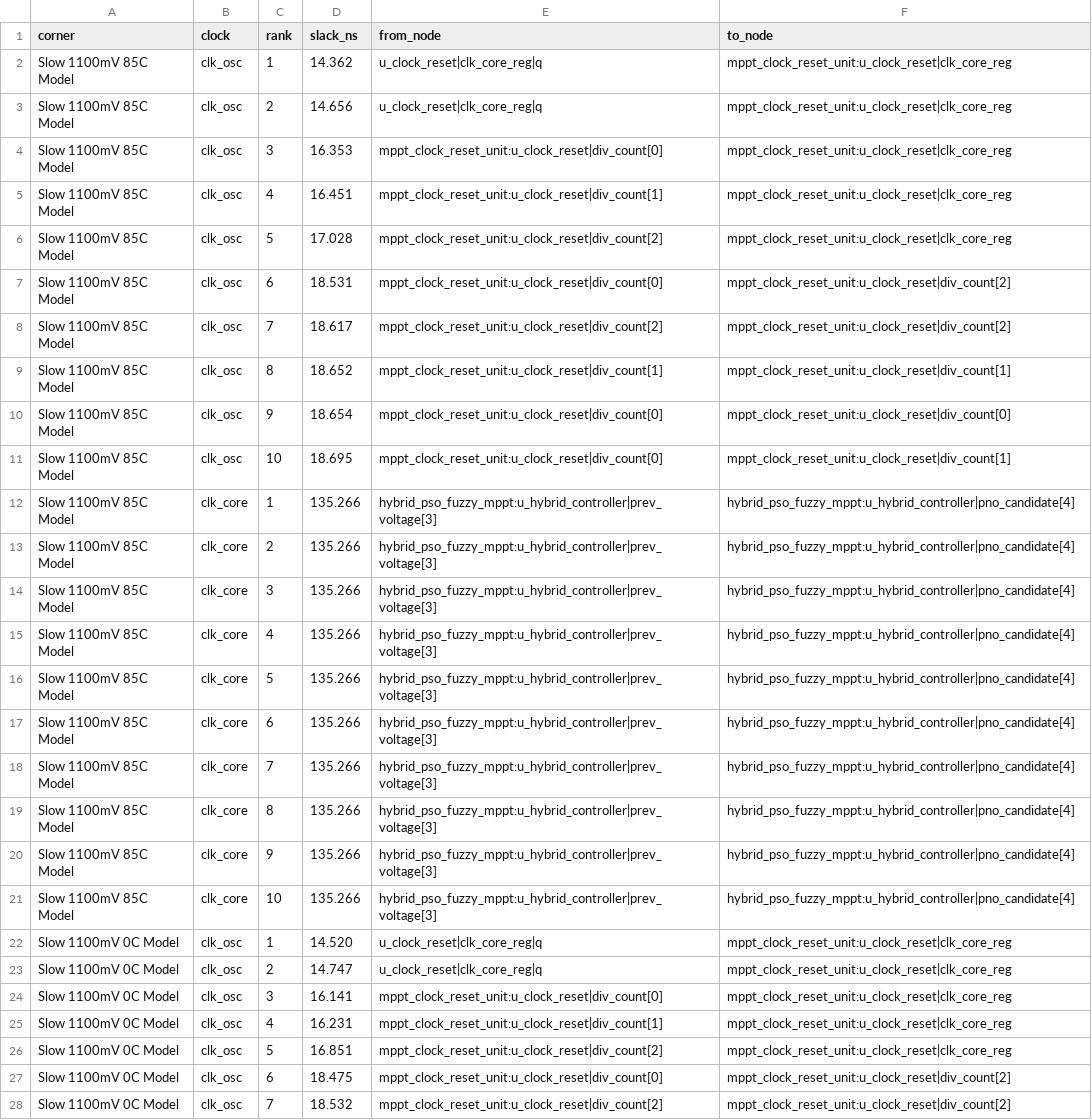
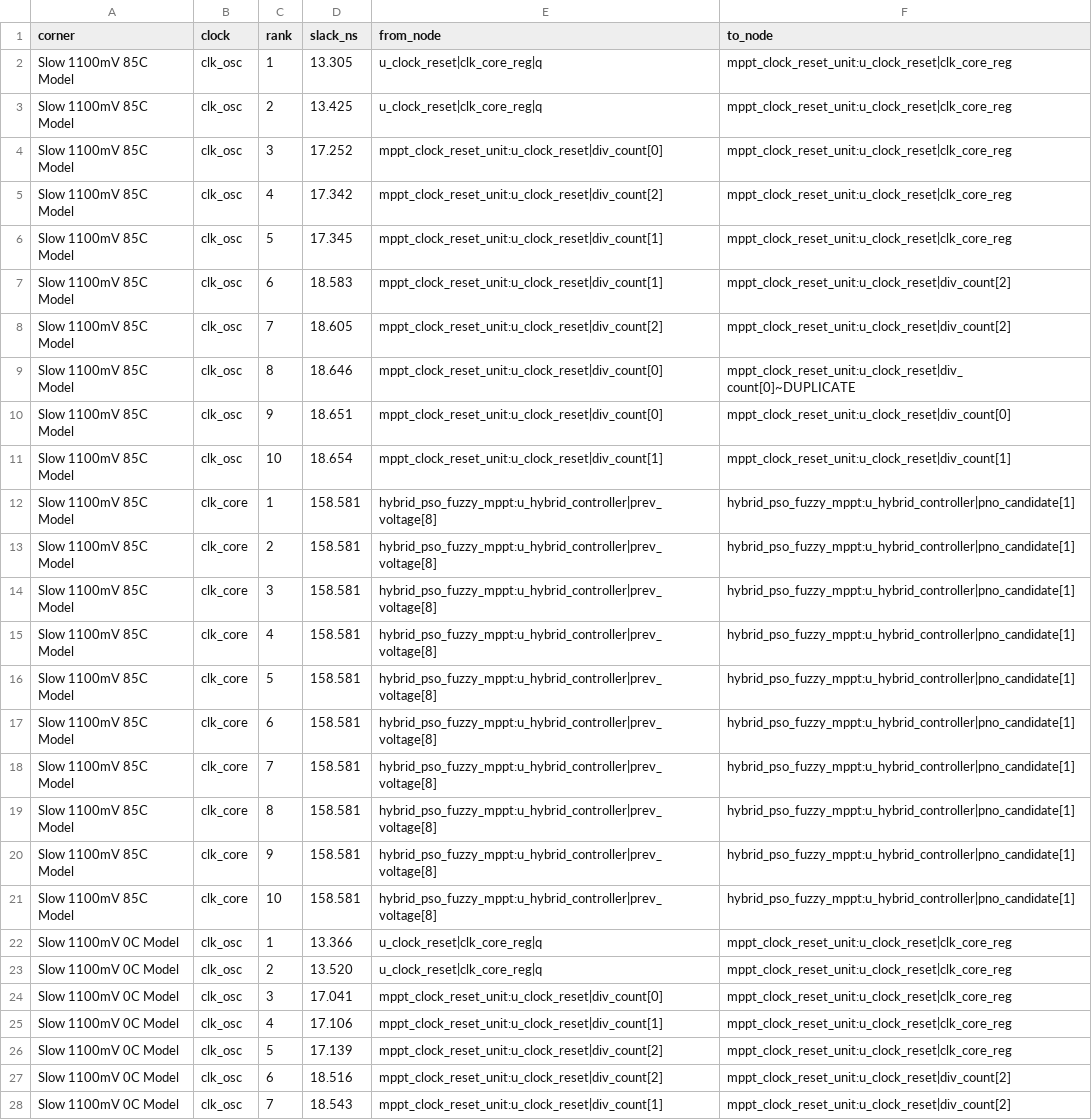
Before and after one commit to RamonPapes/FPGA_MPPT_FUZZY_PSO, a CSV file: results_final/sta/sta_critical_paths.csv, drawn as a sheet; only a part is shown; the diff covers the shown part only; the diff names each change by its address in the sheet, - before the commit and + after, or states it on an @@ line.

Commit message:
feat: area optimization of the RTL (ALMs 64% -> 19%, DSPs 41 -> 8)
Five RTL changes that leave every computed value unchanged:

- pso_best_tracker_unit: process one particle per cycle in a new
  TRACK_BEST state instead of a 10-way unrolled combinational loop.
  The running gbest max is kept in a register, and drop detection moves
  to hybrid_pso_fuzzy_mppt, where it runs once at the end of the sweep.
- mppt_fuzzy_ffp_unit: membership functions are precomputed into an
  elaboration-time table (build_mf_table), which removes the 14
  per-function dividers. fuzzy_compute becomes fuzzy_defuzz.
- pso_random_coeff_unit: produce one (rho1, rho2) pair per cycle
  during UPDATE_SWARM. rho1_arr/rho2_arr are removed, and the LFSR
  sequence and final state are unchanged.
- div_trunc: use a single "/" operator instead of one per branch,
  which halves the number of inferred dividers.
- age_t: narrowed from 16 to 10 bits (0 to 1023), with an assert
  guarding MAX_PBEST_AGE_G + N_PARTICLES.

Results on 5CEBA4F23C7 (Quartus Prime Lite 20.1.1):
- ALMs 11,892 -> 3,449, DSPs 41 -> 8, inferred dividers 63 -> 9
- Worst-corner Fmax 5.230 -> 5.987 MHz, all slacks positive

Also:
- verification: add mppt_clock_reset_unit.vhd to run_equivalence.ps1
- results_final/sta: regenerate the STA reports for the new netlist
- docs: add the synthesis optimization report, validation guide,
  pin assignment guide and synthesis/STA study notes
- README: update the figures and link the new docs
- add netlist_viewer_mppt_fuzzy.pdf (RTL netlist viewer export)

Equivalence: 5 generic configurations x 3,000 samples, 0 mismatches
against the original RTL.

```diff
--- a/results_final/sta/sta_critical_paths.csv
+++ b/results_final/sta/sta_critical_paths.csv
-D2 (slack_ns): 14.362
+D2 (slack_ns): 13.305
-D3 (slack_ns): 14.656
+D3 (slack_ns): 13.425
-D4 (slack_ns): 16.353
+D4 (slack_ns): 17.252
-D5 (slack_ns): 16.451
+D5 (slack_ns): 17.342
-E5 (from_node): mppt_clock_reset_unit:u_clock_reset|div_count[1]
+E5 (from_node): mppt_clock_reset_unit:u_clock_reset|div_count[2]
-D6 (slack_ns): 17.028
+D6 (slack_ns): 17.345
-E6 (from_node): mppt_clock_reset_unit:u_clock_reset|div_count[2]
+E6 (from_node): mppt_clock_reset_unit:u_clock_reset|div_count[1]
-D7 (slack_ns): 18.531
+D7 (slack_ns): 18.583
-E7 (from_node): mppt_clock_reset_unit:u_clock_reset|div_count[0]
+E7 (from_node): mppt_clock_reset_unit:u_clock_reset|div_count[1]
-D8 (slack_ns): 18.617
+D8 (slack_ns): 18.605
-D9 (slack_ns): 18.652
+D9 (slack_ns): 18.646
-E9 (from_node): mppt_clock_reset_unit:u_clock_reset|div_count[1]
+E9 (from_node): mppt_clock_reset_unit:u_clock_reset|div_count[0]
-F9 (to_node): mppt_clock_reset_unit:u_clock_reset|div_count[1]
+F9 (to_node): mppt_clock_reset_unit:u_clock_reset|div_count[0]~DUPLICATE
-D10 (slack_ns): 18.654
+D10 (slack_ns): 18.651
-D11 (slack_ns): 18.695
+D11 (slack_ns): 18.654
-E11 (from_node): mppt_clock_reset_unit:u_clock_reset|div_count[0]
+E11 (from_node): mppt_clock_reset_unit:u_clock_reset|div_count[1]
-D12:D21 (slack_ns): 135.266
+D12:D21 (slack_ns): 158.581
-E12:E21 (from_node): hybrid_pso_fuzzy_mppt:u_hybrid_controller|prev_voltage[3]
+E12:E21 (from_node): hybrid_pso_fuzzy_mppt:u_hybrid_controller|prev_voltage[8]
-F12:F21 (to_node): hybrid_pso_fuzzy_mppt:u_hybrid_controller|pno_candidate[4]
+F12:F21 (to_node): hybrid_pso_fuzzy_mppt:u_hybrid_controller|pno_candidate[1]
-D22 (slack_ns): 14.520
+D22 (slack_ns): 13.366
-D23 (slack_ns): 14.747
+D23 (slack_ns): 13.520
-D24 (slack_ns): 16.141
+D24 (slack_ns): 17.041
-D25 (slack_ns): 16.231
+D25 (slack_ns): 17.106
-D26 (slack_ns): 16.851
+D26 (slack_ns): 17.139
-D27 (slack_ns): 18.475
+D27 (slack_ns): 18.516
-E27 (from_node): mppt_clock_reset_unit:u_clock_reset|div_count[0]
+E27 (from_node): mppt_clock_reset_unit:u_clock_reset|div_count[2]
-D28 (slack_ns): 18.532
+D28 (slack_ns): 18.543
-E28 (from_node): mppt_clock_reset_unit:u_clock_reset|div_count[2]
+E28 (from_node): mppt_clock_reset_unit:u_clock_reset|div_count[1]
```
Also changed, not shown: 112 edited cells elsewhere in this file, results_final/sta/sta_summary.csv, 13 other files.
